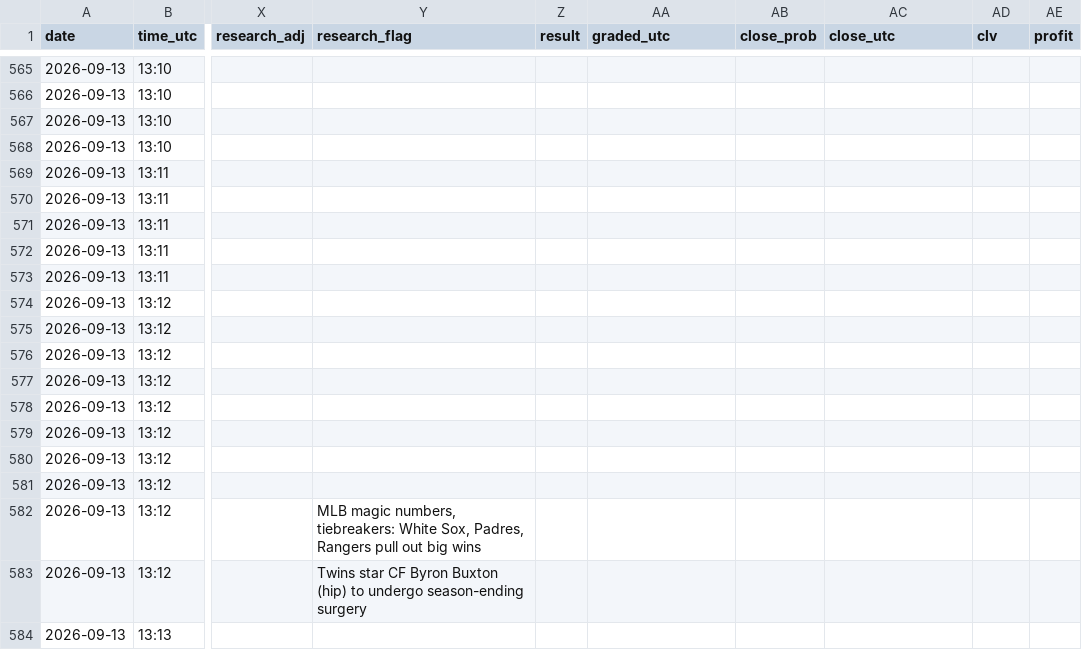
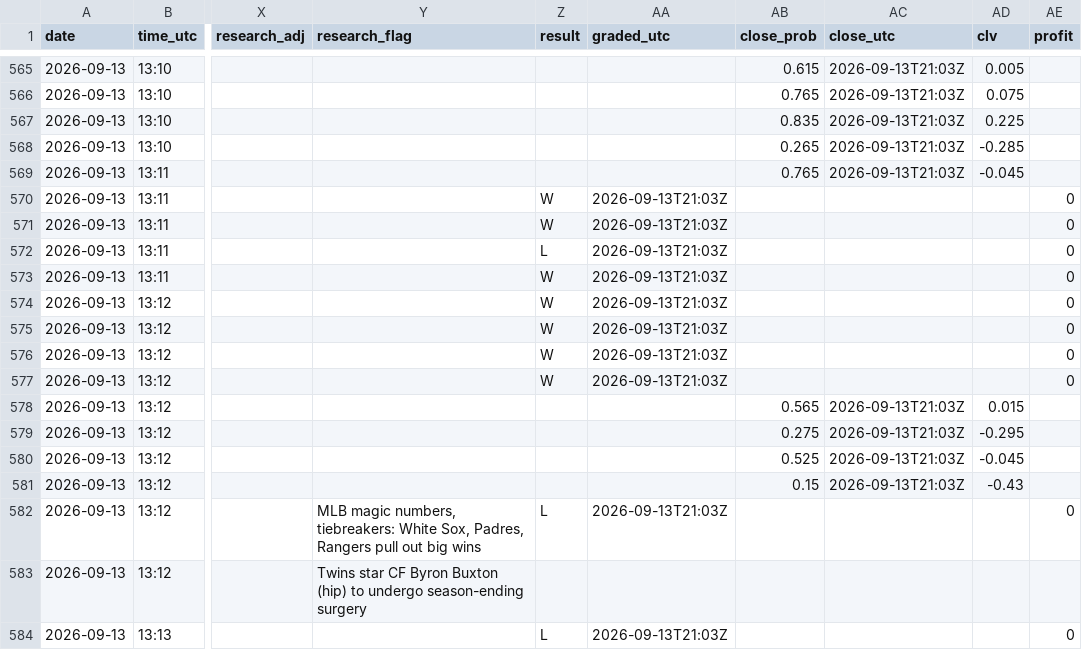
Before and after one commit to Predatuh/EdgeBot, a CSV file: data/v2/picks_log.csv, drawn as a sheet; only a part is shown, gaps mark what is left out; the diff covers the shown part only; the diff names each change by its address in the sheet, - before the commit and + after, or states it on an @@ line.

```diff
--- a/data/v2/picks_log.csv
+++ b/data/v2/picks_log.csv
-AB565 (close_prob): (empty)
+AB565 (close_prob): 0.615
-AC565:AC569 (close_utc): (empty)
+AC565:AC569 (close_utc): 2026-09-13T21:03Z
-AD565 (clv): (empty)
+AD565 (clv): 0.005
-AB566 (close_prob): (empty)
+AB566 (close_prob): 0.765
-AD566 (clv): (empty)
+AD566 (clv): 0.075
-AB567 (close_prob): (empty)
+AB567 (close_prob): 0.835
-AD567 (clv): (empty)
+AD567 (clv): 0.225
-AB568 (close_prob): (empty)
+AB568 (close_prob): 0.265
-AD568 (clv): (empty)
+AD568 (clv): -0.285
-AB569 (close_prob): (empty)
+AB569 (close_prob): 0.765
-AD569 (clv): (empty)
+AD569 (clv): -0.045
-Z570:Z571 (result): (empty)
+Z570:Z571 (result): W
-AA570:AA577 (graded_utc): (empty)
+AA570:AA577 (graded_utc): 2026-09-13T21:03Z
-AE570:AE577 (profit): (empty)
+AE570:AE577 (profit): 0
-Z572 (result): (empty)
+Z572 (result): L
-Z573:Z577 (result): (empty)
+Z573:Z577 (result): W
-AB578 (close_prob): (empty)
+AB578 (close_prob): 0.565
-AC578:AC581 (close_utc): (empty)
+AC578:AC581 (close_utc): 2026-09-13T21:03Z
-AD578 (clv): (empty)
+AD578 (clv): 0.015
-AB579 (close_prob): (empty)
+AB579 (close_prob): 0.275
-AD579 (clv): (empty)
+AD579 (clv): -0.295
-AB580 (close_prob): (empty)
+AB580 (close_prob): 0.525
-AD580 (clv): (empty)
+AD580 (clv): -0.045
-AB581 (close_prob): (empty)
+AB581 (close_prob): 0.15
-AD581 (clv): (empty)
+AD581 (clv): -0.43
-Z582 (result): (empty)
+Z582 (result): L
-AA582 (graded_utc): (empty)
+AA582 (graded_utc): 2026-09-13T21:03Z
-AE582 (profit): (empty)
+AE582 (profit): 0
-Z584 (result): (empty)
+Z584 (result): L
-AA584 (graded_utc): (empty)
+AA584 (graded_utc): 2026-09-13T21:03Z
-AE584 (profit): (empty)
+AE584 (profit): 0
```
Also changed, not shown: 129 edited cells elsewhere in this file, 26 other files.
